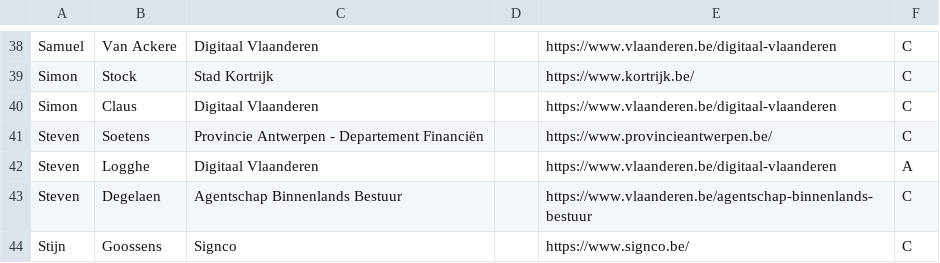
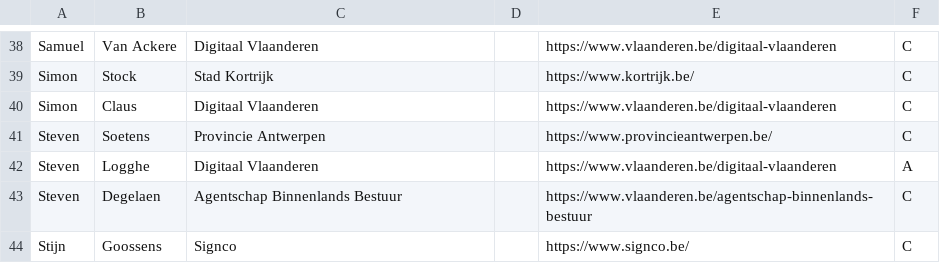
Before and after one commit to Informatievlaanderen/OSLOthema-verkeersmetingen, a CSV file: stakeholders.csv, drawn as a sheet; only a part is shown, gaps mark what is left out.

```diff
--- a/stakeholders.csv
+++ b/stakeholders.csv
@@ -40,3 +40,3 @@ Simon;Stock;Stad Kortrijk;;https://www.kortrijk.be/;C
 Simon;Claus;Digitaal Vlaanderen;;https://www.vlaanderen.be/digitaal-vlaanderen;C
-Steven;Soetens;Provincie Antwerpen - Departement Financiën;;https://www.provincieantwerpen.be/;C
+Steven;Soetens;Provincie Antwerpen;;https://www.provincieantwerpen.be/;C
 Steven;Logghe;Digitaal Vlaanderen;;https://www.vlaanderen.be/digitaal-vlaanderen;A
```
Also changed, not shown: 1 other file.
